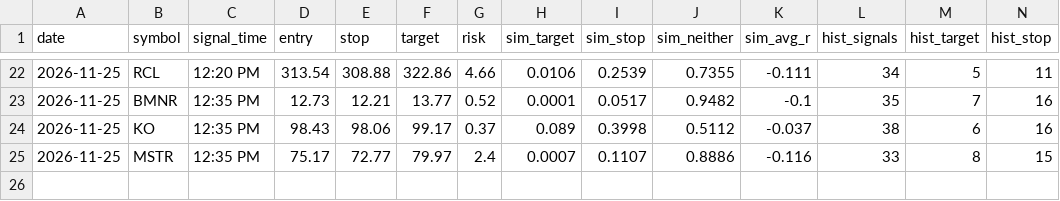
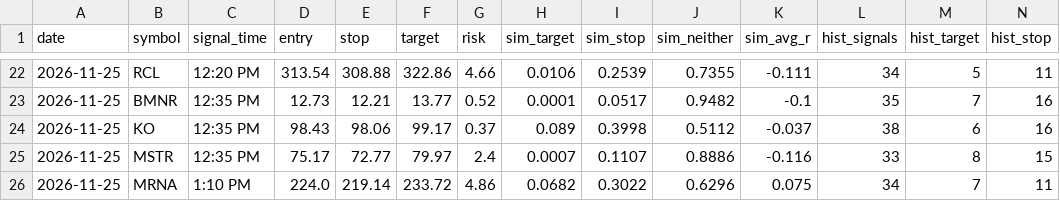
Before and after one commit to johnjimmyneutron-blip/trader-telegram, a CSV file: trader/journal.csv, drawn as a sheet; only a part is shown, gaps mark what is left out; rows hold the shown columns only; the diff names each change by its address in the sheet, - before the commit and + after, or states it on an @@ line.

```diff
--- a/trader/journal.csv
+++ b/trader/journal.csv
+row 26: 2026-11-25 | MRNA | 1:10 PM | 224.0 | 219.14 | 233.72 | 4.86 | 0.0682 | 0.3022 | 0.6296 | 0.075 | 34 | 7 | 11
```
Also changed, not shown: 2 other files.
